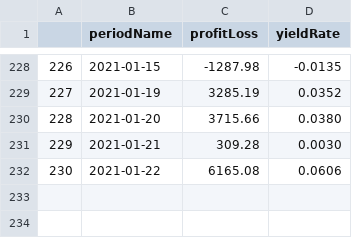
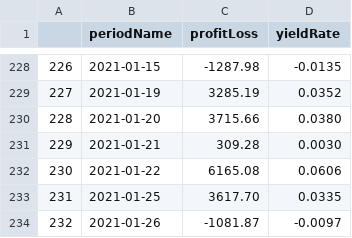
Before and after one commit to zhanren/Tradingweb, a CSV file: python/account_detail/profit_loss_history.csv, drawn as a sheet; only a part is shown, gaps mark what is left out.

```diff
--- a/python/account_detail/profit_loss_history.csv
+++ b/python/account_detail/profit_loss_history.csv
@@ -232 +232,3 @@
 230,2021-01-22,6165.08,0.0606
+231,2021-01-25,3617.70,0.0335
+232,2021-01-26,-1081.87,-0.0097
```
Also changed, not shown: python/account_detail/current_holding.csv, python/account_detail/monthly_stock_performance.csv, 15 other files.
